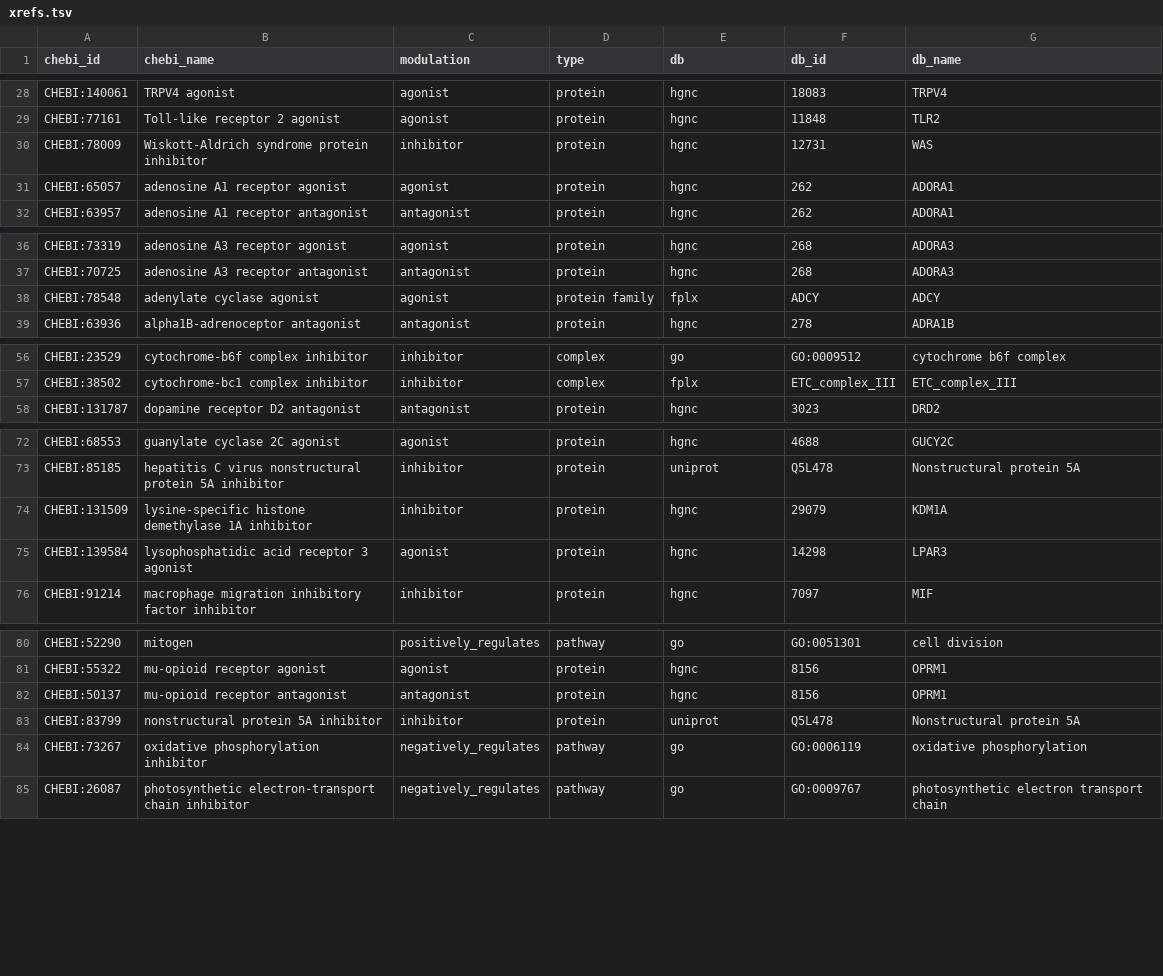
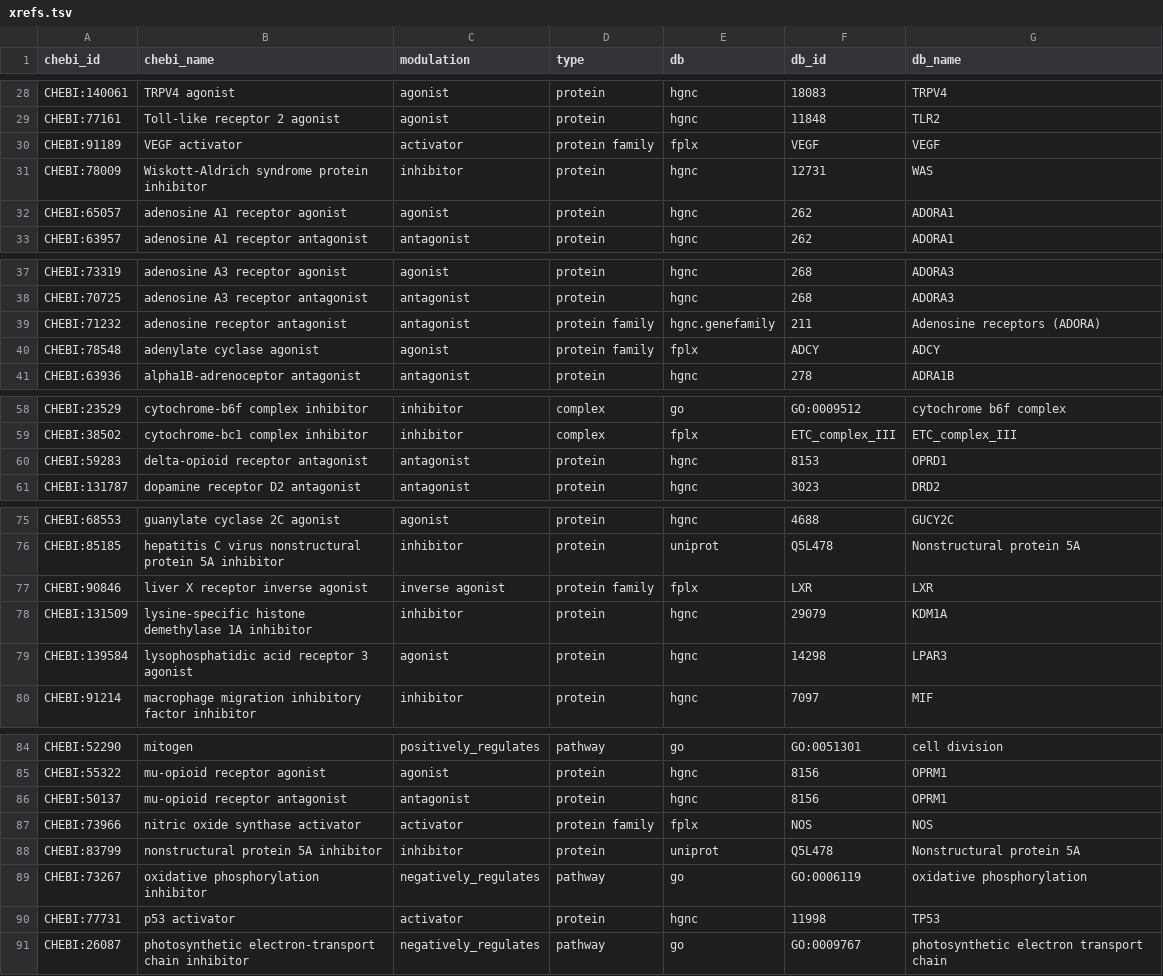
Before and after one commit to chemical-roles/chemical-roles, a TSV file: resources/xrefs.tsv, drawn as a sheet; only a part is shown, gaps mark what is left out.

Commit message:
Add curation pipeline for activators and do additional curation
Closes #6

```diff
--- a/resources/xrefs.tsv
+++ b/resources/xrefs.tsv
@@ -29,2 +29,3 @@ CHEBI:140061	TRPV4 agonist	agonist	protein	hgnc	18083	TRPV4
 CHEBI:77161	Toll-like receptor 2 agonist	agonist	protein	hgnc	11848	TLR2
+CHEBI:91189	VEGF activator	activator	protein family	fplx	VEGF	VEGF
 CHEBI:78009	Wiskott-Aldrich syndrome protein inhibitor	inhibitor	protein	hgnc	12731	WAS
@@ -37,2 +38,3 @@ CHEBI:73319	adenosine A3 receptor agonist	agonist	protein	hgnc	268	ADORA3
 CHEBI:70725	adenosine A3 receptor antagonist	antagonist	protein	hgnc	268	ADORA3
+CHEBI:71232	adenosine receptor antagonist	antagonist	protein family	hgnc.genefamily	211	Adenosine receptors (ADORA)
 CHEBI:78548	adenylate cyclase agonist	agonist	protein family	fplx	ADCY	ADCY
@@ -57,2 +59,3 @@ CHEBI:23529	cytochrome-b6f complex inhibitor	inhibitor	complex	go	GO:0009512	cyt
 CHEBI:38502	cytochrome-bc1 complex inhibitor	inhibitor	complex	fplx	ETC_complex_III	ETC_complex_III
+CHEBI:59283	delta-opioid receptor antagonist	antagonist	protein	hgnc	8153	OPRD1
 CHEBI:131787	dopamine receptor D2 antagonist	antagonist	protein	hgnc	3023	DRD2
@@ -73,2 +76,3 @@ CHEBI:68553	guanylate cyclase 2C agonist	agonist	protein	hgnc	4688	GUCY2C
 CHEBI:85185	hepatitis C virus nonstructural protein 5A inhibitor	inhibitor	protein	uniprot	Q5L478	Nonstructural protein 5A
+CHEBI:90846	liver X receptor inverse agonist	inverse agonist	protein family	fplx	LXR	LXR
 CHEBI:131509	lysine-specific histone demethylase 1A inhibitor	inhibitor	protein	hgnc	29079	KDM1A
@@ -82,4 +86,6 @@ CHEBI:55322	mu-opioid receptor agonist	agonist	protein	hgnc	8156	OPRM1
 CHEBI:50137	mu-opioid receptor antagonist	antagonist	protein	hgnc	8156	OPRM1
+CHEBI:73966	nitric oxide synthase activator	activator	protein family	fplx	NOS	NOS
 CHEBI:83799	nonstructural protein 5A inhibitor	inhibitor	protein	uniprot	Q5L478	Nonstructural protein 5A
 CHEBI:73267	oxidative phosphorylation inhibitor	negatively_regulates	pathway	go	GO:0006119	oxidative phosphorylation
+CHEBI:77731	p53 activator	activator	protein	hgnc	11998	TP53
 CHEBI:26087	photosynthetic electron-transport chain inhibitor	negatively_regulates	pathway	go	GO:0009767	photosynthetic electron transport chain
```
Also changed, not shown: export/relations_summary.tsv, 1 other file.
